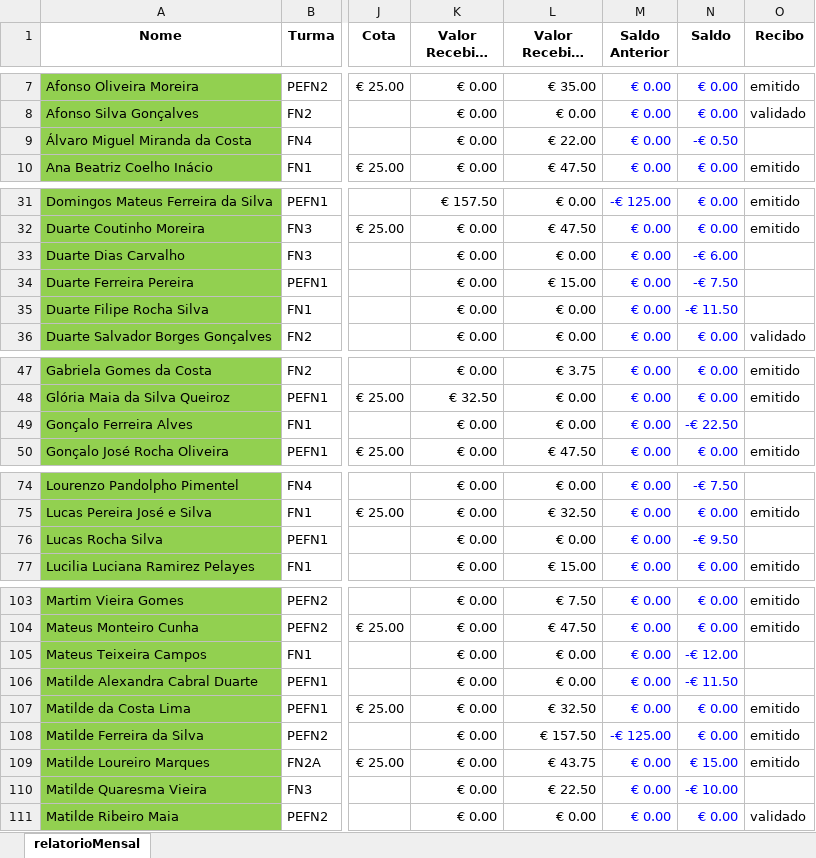
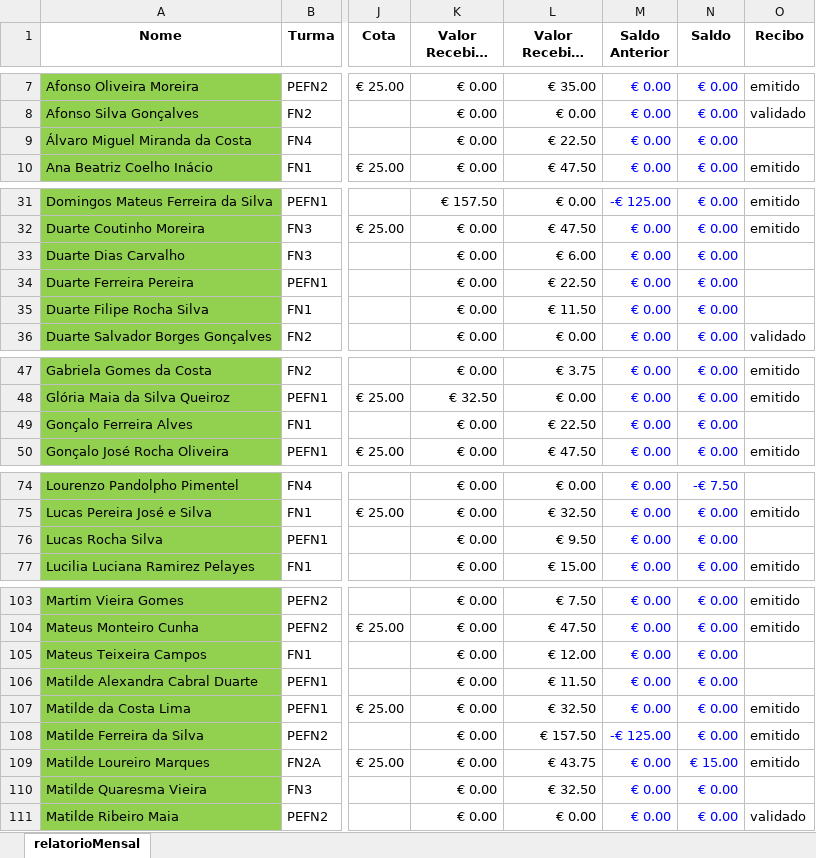
Before and after one commit to Boliveira2/School, an Excel workbook: GestorReceitas/Setembro/relatorioMensal_setembro.xlsx, sheet relatorioMensal, drawn as a sheet; only a part is shown, gaps mark what is left out; long unchanged cells end in …; values as stored, in another font and other column widths than the file's, no borders; charts and pictures and conditional formats not drawn; the diff covers the shown part only; the diff names each change by its address in the sheet, - before the commit and + after, or states it on an @@ line.

Commit message:
set

```diff
--- a/GestorReceitas/Setembro/relatorioMensal_setembro.xlsx (sheet relatorioMensal)
+++ b/GestorReceitas/Setembro/relatorioMensal_setembro.xlsx (sheet relatorioMensal)
-L9 (Valor Recebido Transf): € 22.00
+L9 (Valor Recebido Transf): € 22.50
-N9 (Saldo): -€ 0.50
+N9 (Saldo): € 0.00
-L33 (Valor Recebido Transf): € 0.00
+L33 (Valor Recebido Transf): € 6.00
-N33 (Saldo): -€ 6.00
+N33 (Saldo): € 0.00
-L34 (Valor Recebido Transf): € 15.00
+L34 (Valor Recebido Transf): € 22.50
-N34 (Saldo): -€ 7.50
+N34 (Saldo): € 0.00
-L35 (Valor Recebido Transf): € 0.00
+L35 (Valor Recebido Transf): € 11.50
-N35 (Saldo): -€ 11.50
+N35 (Saldo): € 0.00
-L49 (Valor Recebido Transf): € 0.00
+L49 (Valor Recebido Transf): € 22.50
-N49 (Saldo): -€ 22.50
+N49 (Saldo): € 0.00
-L76 (Valor Recebido Transf): € 0.00
+L76 (Valor Recebido Transf): € 9.50
-N76 (Saldo): -€ 9.50
+N76 (Saldo): € 0.00
-L105 (Valor Recebido Transf): € 0.00
+L105 (Valor Recebido Transf): € 12.00
-N105 (Saldo): -€ 12.00
+N105 (Saldo): € 0.00
-L106 (Valor Recebido Transf): € 0.00
+L106 (Valor Recebido Transf): € 11.50
-N106 (Saldo): -€ 11.50
+N106 (Saldo): € 0.00
-L110 (Valor Recebido Transf): € 22.50
+L110 (Valor Recebido Transf): € 32.50
-N110 (Saldo): -€ 10.00
+N110 (Saldo): € 0.00
```
Also changed, not shown: 2 edited cells elsewhere in this sheet, charts or pictures.
